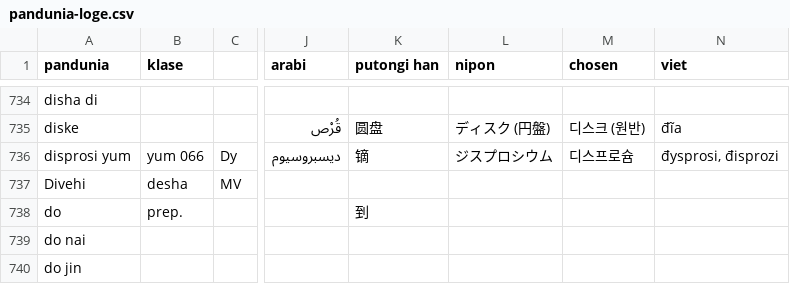
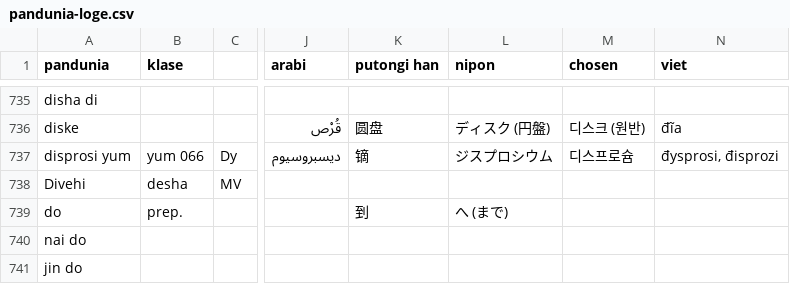
Before and after one commit to jkunimune/pandunia, a CSV file: pandunia-loge.csv, drawn as a sheet; only a part is shown, gaps mark what is left out; addresses are those after the commit; the diff covers the shown part only; the diff names each change by its address in the sheet, - before the commit and + after, or states it on an @@ line.

```diff
--- a/pandunia-loge.csv
+++ b/pandunia-loge.csv
-L739 (nipon): (empty)
+L739 (nipon): へ (まで)
-A740 (pandunia): do nai
+A740 (pandunia): nai do
-A741 (pandunia): do jin
+A741 (pandunia): jin do
```
Also changed, not shown: 4 added rows, 2 removed rows and 44 edited cells elsewhere in this file.
